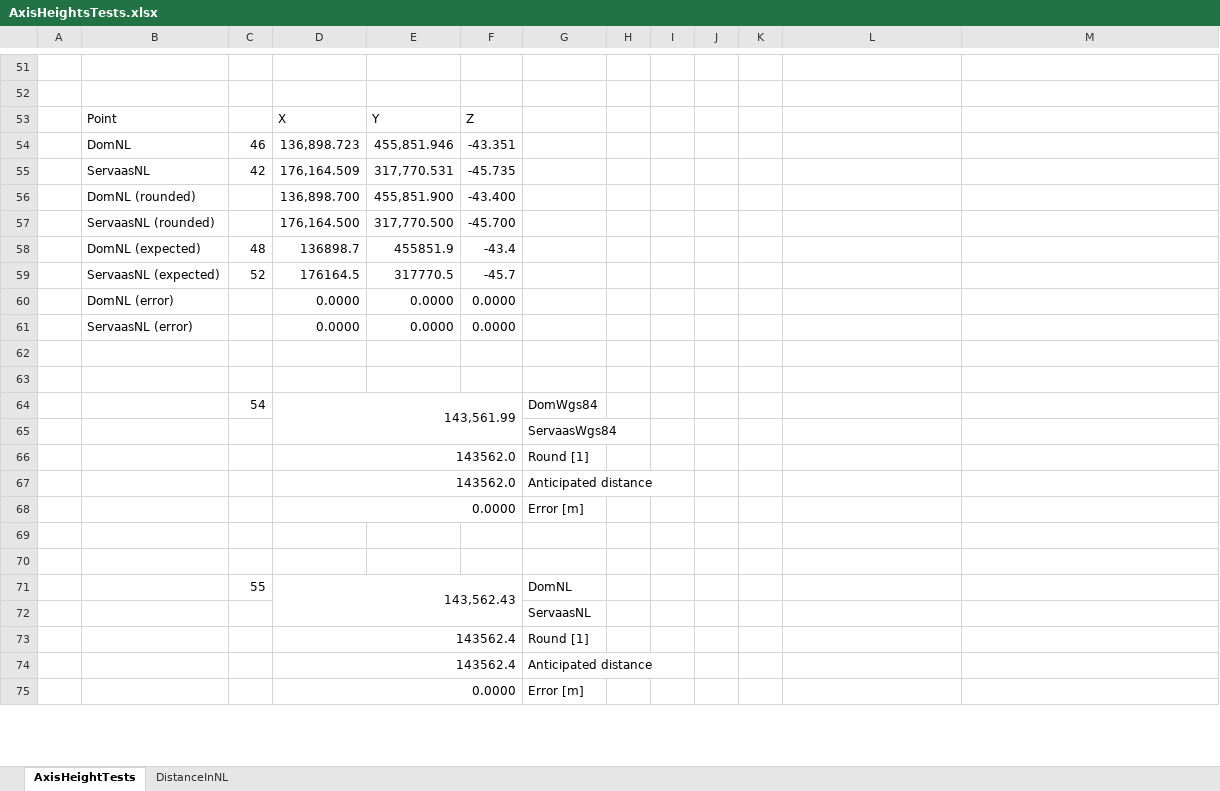
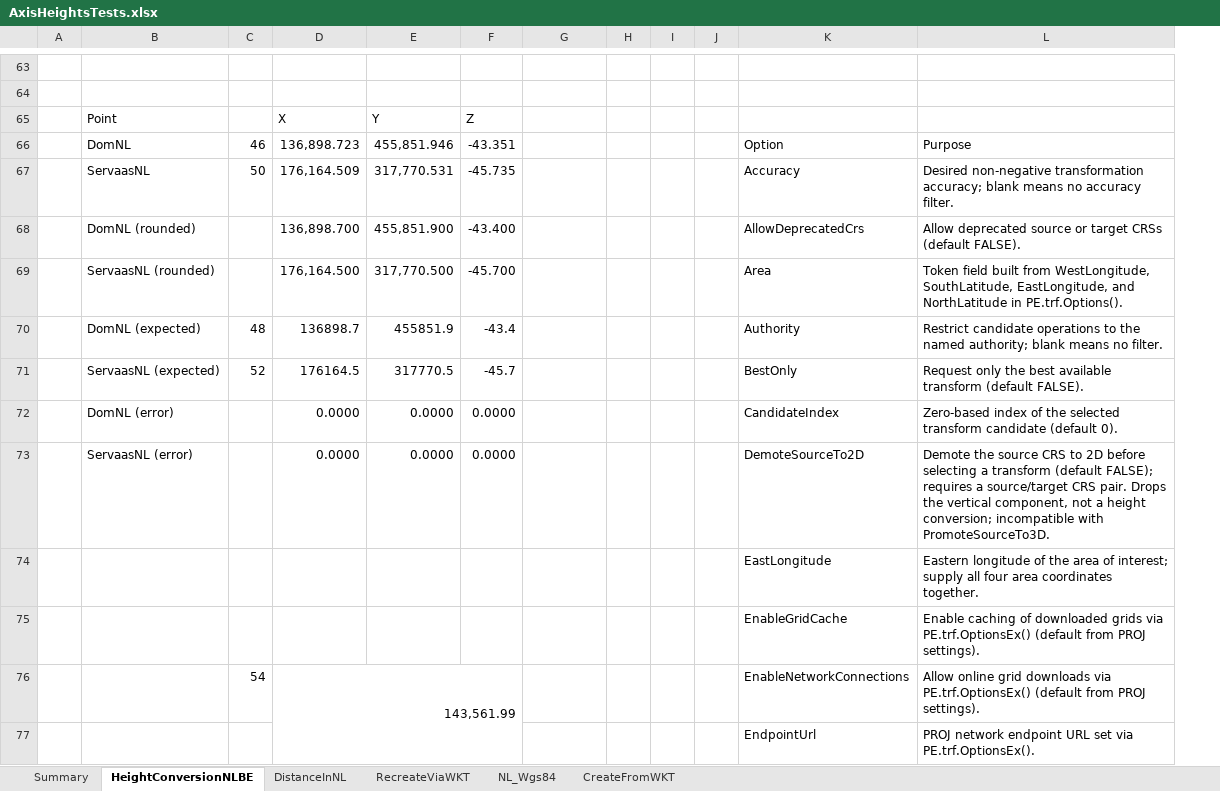
Before and after one commit to MrBeee/ProjExcel, an Excel workbook: ExcelTests/AxisHeightsTests.xlsx, sheet HeightConversionNLBE, drawn as a sheet; only a part is shown, gaps mark what is left out; values as stored, in another font and other column widths than the file's, no cell formats; conditional formats not drawn; removed rows and columns are numbered as before the commit, all else as after; the diff covers the shown part only; the diff names each change by its address in the sheet, - before the commit and + after, or states it on an @@ line.

Commit message:
Completed BasicTests and AxisHeightTests

```diff
--- a/ExcelTests/AxisHeightsTests.xlsx (sheet HeightConversionNLBE)
+++ b/ExcelTests/AxisHeightsTests.xlsx (sheet HeightConversionNLBE)
-sheet tab: AxisHeightTests
+sheet tab: HeightConversionNLBE
+sheet tab: Summary
+sheet tab: RecreateViaWKT
+sheet tab: NL_Wgs84
+sheet tab: CreateFromWKT
-column H, empty
+column H, empty
-column K, empty
-K66: (empty)
+K66: Option
-L66: (empty)
+L66: Purpose
-C67: 42
+C67: 50
-K67: (empty)
+K67: Accuracy
-L67: (empty)
+L67: Desired non-negative transformation accuracy; blank means no accuracy filter.
-K68: (empty)
+K68: AllowDeprecatedCrs
-L68: (empty)
+L68: Allow deprecated source or target CRSs (default FALSE).
-K69: (empty)
+K69: Area
-L69: (empty)
+L69: Token field built from WestLongitude, SouthLatitude, EastLongitude, and NorthLatitude in PE.trf.Options().
-K70: (empty)
+K70: Authority
-L70: (empty)
+L70: Restrict candidate operations to the named authority; blank means no filter.
-K71: (empty)
+K71: BestOnly
-L71: (empty)
+L71: Request only the best available transform (default FALSE).
-K72: (empty)
+K72: CandidateIndex
-L72: (empty)
+L72: Zero-based index of the selected transform candidate (default 0).
-K73: (empty)
+K73: DemoteSourceTo2D
-L73: (empty)
+L73: Demote the source CRS to 2D before selecting a transform (default FALSE); requires a source/target CRS pair. Drops the vertical component, not a height conversion; incompatible with PromoteSourceTo3D.
-row 74: (empty)
+row 74:  |  |  |  |  |  |  |  |  |  | EastLongitude | Eastern longitude of the area of interest; supply all four area coordinates together.
-row 75: (empty)
+row 75:  |  |  |  |  |  |  |  |  |  | EnableGridCache | Enable caching of downloaded grids via PE.trf.OptionsEx() (default from PROJ settings).
-row 64:  |  | 54 | 143,561.99 |  |  | DomWgs84
-row 65:  |  |  |  |  |  | ServaasWgs84
-row 66:  |  |  | 143562.0 |  |  | Round [1]
-row 67:  |  |  | 143562.0 |  |  | Anticipated distance
-row 68:  |  |  | 0.0000 |  |  | Error [m]
-row 76: (empty)
+row 76:  |  | 54 | 143,561.99 |  |  |  |  |  |  | EnableNetworkConnections | Allow online grid downloads via PE.trf.OptionsEx() (default from PROJ settings).
+D76:F77 merged
-row 77: (empty)
+row 77:  |  |  |  |  |  |  |  |  |  | EndpointUrl | PROJ network endpoint URL set via PE.trf.OptionsEx().
-row 71:  |  | 55 | 143,562.43 |  |  | DomNL
-row 72:  |  |  |  |  |  | ServaasNL
-row 73:  |  |  | 143562.4 |  |  | Round [1]
-row 74:  |  |  | 143562.4 |  |  | Anticipated distance
-row 75:  |  |  | 0.0000 |  |  | Error [m]
```
Also changed, not shown: 63 added rows, 30 removed rows, 4 moved rows, 93 edited cells and merged cells elsewhere in this sheet, sheet DistanceInNL, cell formats, formulas that keep their value, charts or pictures, 7 other files.
